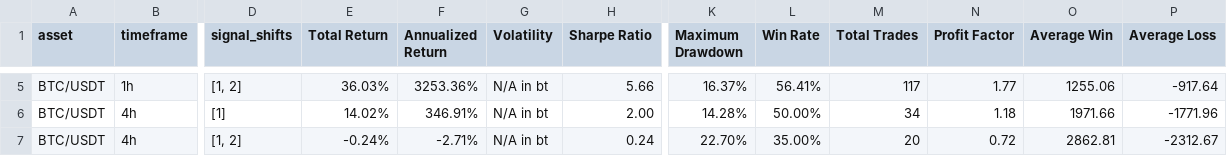
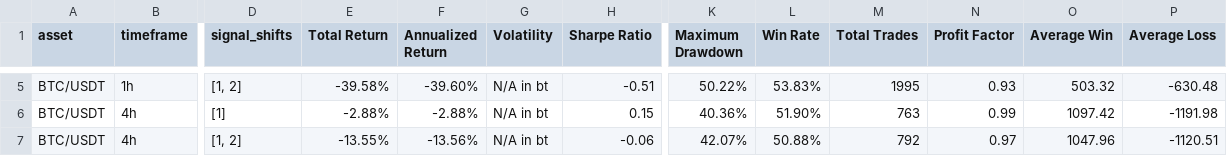
Before and after one commit to vipultanwr/EnsembleTA, a CSV file: results/master_results.csv, drawn as a sheet; only a part is shown, gaps mark what is left out; the diff covers the shown part only; the diff names each change by its address in the sheet, - before the commit and + after, or states it on an @@ line.

Commit message:
Fix: Correct annualized return calculation
- Extended the backtest period in config.py to a full year for more meaningful results.
- Made the annualized return calculation in the backtest engine more robust by checking for short test durations.
- Added *.html to .gitignore to exclude generated reports.

```diff
--- a/results/master_results.csv
+++ b/results/master_results.csv
-E5 (Total Return): 36.03%
+E5 (Total Return): -39.58%
-F5 (Annualized Return): 3253.36%
+F5 (Annualized Return): -39.60%
-H5 (Sharpe Ratio): 5.66
+H5 (Sharpe Ratio): -0.51
-K5 (Maximum Drawdown): 16.37%
+K5 (Maximum Drawdown): 50.22%
-L5 (Win Rate): 56.41%
+L5 (Win Rate): 53.83%
-M5 (Total Trades): 117
+M5 (Total Trades): 1995
-N5 (Profit Factor): 1.77
+N5 (Profit Factor): 0.93
-O5 (Average Win): 1255.06
+O5 (Average Win): 503.32
-P5 (Average Loss): -917.64
+P5 (Average Loss): -630.48
-E6 (Total Return): 14.02%
+E6 (Total Return): -2.88%
-F6 (Annualized Return): 346.91%
+F6 (Annualized Return): -2.88%
-H6 (Sharpe Ratio): 2.00
+H6 (Sharpe Ratio): 0.15
-K6 (Maximum Drawdown): 14.28%
+K6 (Maximum Drawdown): 40.36%
-L6 (Win Rate): 50.00%
+L6 (Win Rate): 51.90%
-M6 (Total Trades): 34
+M6 (Total Trades): 763
-N6 (Profit Factor): 1.18
+N6 (Profit Factor): 0.99
-O6 (Average Win): 1971.66
+O6 (Average Win): 1097.42
-P6 (Average Loss): -1771.96
+P6 (Average Loss): -1191.98
-E7 (Total Return): -0.24%
+E7 (Total Return): -13.55%
-F7 (Annualized Return): -2.71%
+F7 (Annualized Return): -13.56%
-H7 (Sharpe Ratio): 0.24
+H7 (Sharpe Ratio): -0.06
-K7 (Maximum Drawdown): 22.70%
+K7 (Maximum Drawdown): 42.07%
-L7 (Win Rate): 35.00%
+L7 (Win Rate): 50.88%
-M7 (Total Trades): 20
+M7 (Total Trades): 792
-N7 (Profit Factor): 0.72
+N7 (Profit Factor): 0.97
-O7 (Average Win): 2862.81
+O7 (Average Win): 1047.96
-P7 (Average Loss): -2312.67
+P7 (Average Loss): -1120.51
```
Also changed, not shown: 116 edited cells elsewhere in this file, 5 other files.
